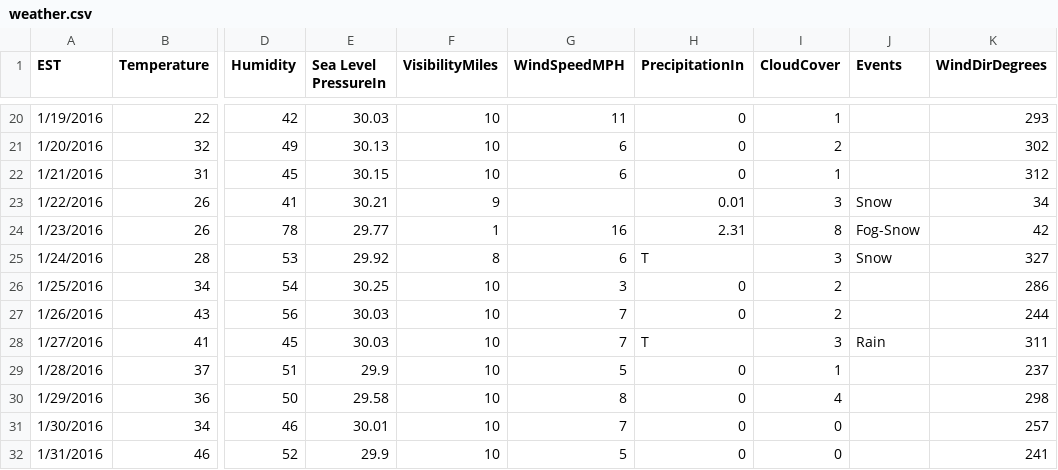
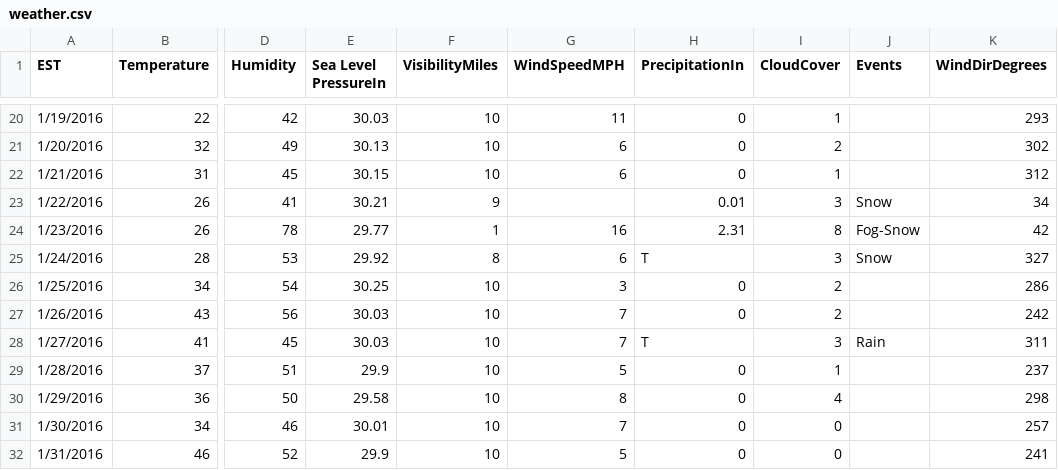
Before and after one commit to SinghHimanshu0/GitDemo, a CSV file: static/weather.csv (was weather.csv), drawn as a sheet; only a part is shown, gaps mark what is left out; the diff names each change by its address in the sheet, - before the commit and + after, or states it on an @@ line.

```diff
--- a/weather.csv
+++ b/static/weather.csv
-K27 (WindDirDegrees): 244
+K27 (WindDirDegrees): 242
```
Also changed, not shown: 3 other files.
